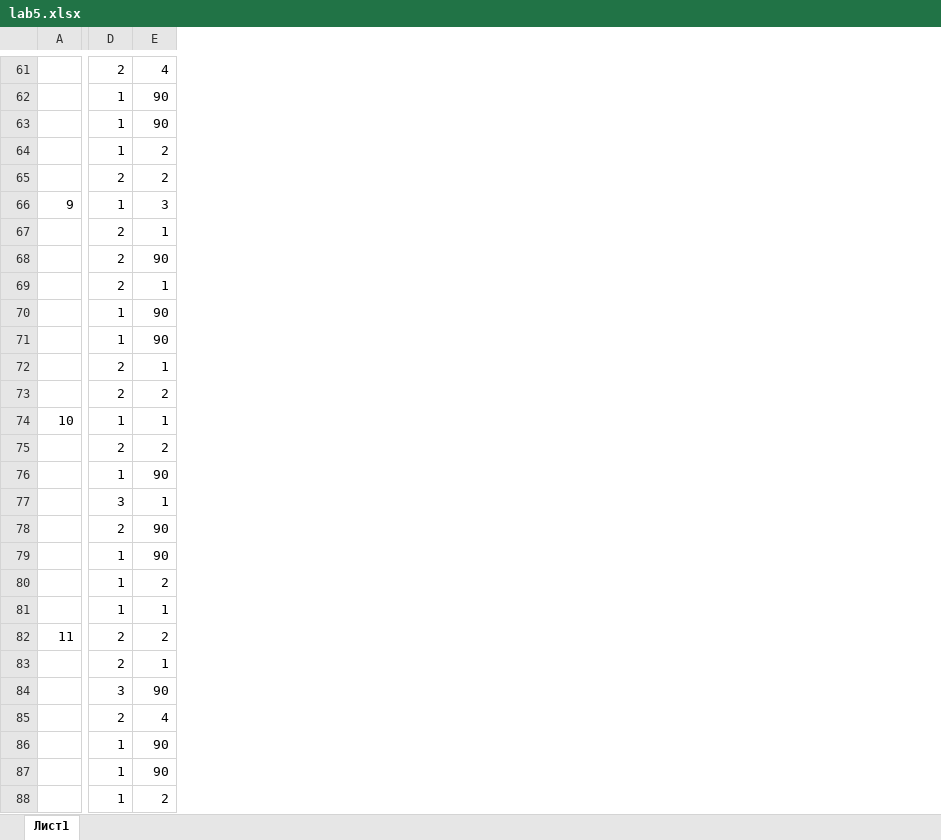
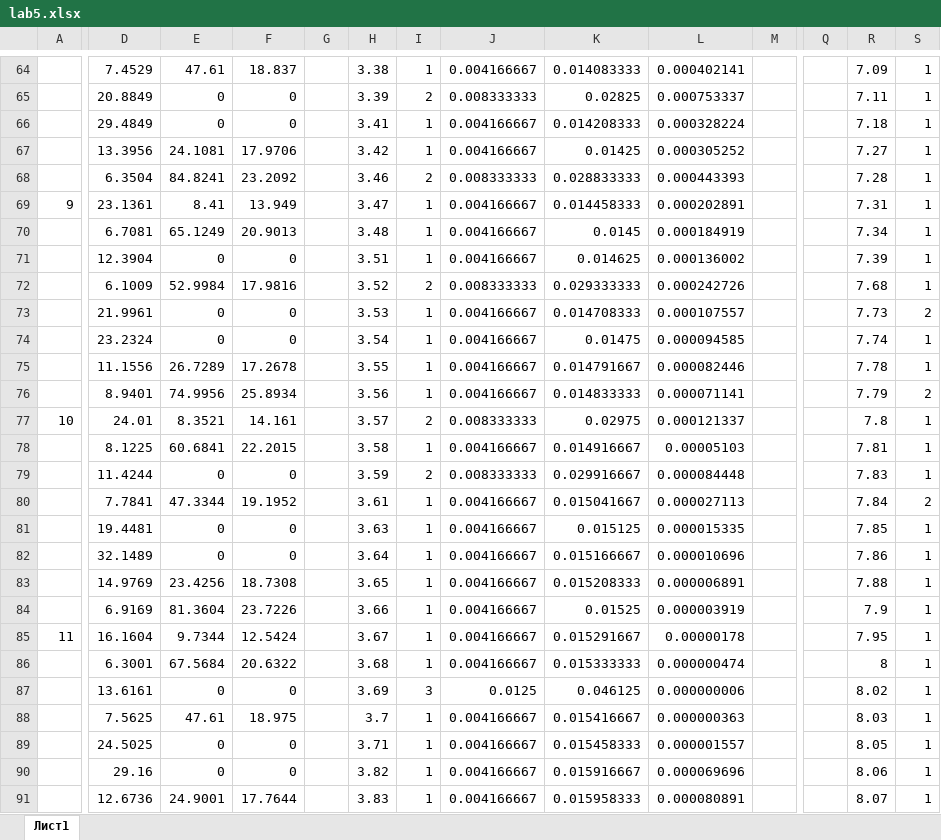
Before and after one commit to DnineO/1-term-of-SPBSTU, an Excel workbook: Математическое моделирование/labs/lab5.xlsx, sheet Лист1, drawn as a sheet; only a part is shown, gaps mark what is left out; values as stored, in another font and other column widths than the file's, no borders; charts and pictures not drawn; addresses are those after the commit; the diff covers the shown part only; the diff names each change by its address in the sheet, - before the commit and + after, or states it on an @@ line.

```diff
--- a/Математическое моделирование/labs/lab5.xlsx (sheet Лист1)
+++ b/Математическое моделирование/labs/lab5.xlsx (sheet Лист1)
+column D, rows 64-91: 7.4529 | 20.8849 | 29.4849 | 13.3956 | 6.3504 | 23.1361 | 6.7081 | 12.3904 | 6.1009 | 21.9961 | 23.2324 | 11.1556 | 8.9401 | 24.01 | 8.1225 | 11.4244 | 7.7841 | 19.4481 | 32.1489 | 14.9769 | 6.9169 | 16.1604 | 6.3001 | 13.6161 | 7.5625 | 24.5025 | 29.16 | 12.6736
+column E, rows 64-91: 47.61 | 0 | 0 | 24.1081 | 84.8241 | 8.41 | 65.1249 | 0 | 52.9984 | 0 | 0 | 26.7289 | 74.9956 | 8.3521 | 60.6841 | 0 | 47.3344 | 0 | 0 | 23.4256 | 81.3604 | 9.7344 | 67.5684 | 0 | 47.61 | 0 | 0 | 24.9001
+column F, rows 64-91: 18.837 | 0 | 0 | 17.9706 | 23.2092 | 13.949 | 20.9013 | 0 | 17.9816 | 0 | 0 | 17.2678 | 25.8934 | 14.161 | 22.2015 | 0 | 19.1952 | 0 | 0 | 18.7308 | 23.7226 | 12.5424 | 20.6322 | 0 | 18.975 | 0 | 0 | 17.7644
+column G, empty
+column H, rows 64-91: 3.38 | 3.39 | 3.41 | 3.42 | 3.46 | 3.47 | 3.48 | 3.51 | 3.52 | 3.53 | 3.54 | 3.55 | 3.56 | 3.57 | 3.58 | 3.59 | 3.61 | 3.63 | 3.64 | 3.65 | 3.66 | 3.67 | 3.68 | 3.69 | 3.7 | 3.71 | 3.82 | 3.83
+column J, rows 64-91: 0.004166667 | 0.008333333 | 0.004166667 | 0.004166667 | 0.008333333 | 0.004166667 | 0.004166667 | 0.004166667 | 0.008333333 | 0.004166667 | 0.004166667 | 0.004166667 | 0.004166667 | 0.008333333 | 0.004166667 | 0.008333333 | 0.004166667 | 0.004166667 | 0.004166667 | 0.004166667 | 0.004166667 | 0.004166667 | 0.004166667 | 0.0125 | 0.004166667 | 0.004166667 | 0.004166667 | 0.004166667
+column K, rows 64-91: 0.014083333 | 0.02825 | 0.014208333 | 0.01425 | 0.028833333 | 0.014458333 | 0.0145 | 0.014625 | 0.029333333 | 0.014708333 | 0.01475 | 0.014791667 | 0.014833333 | 0.02975 | 0.014916667 | 0.029916667 | 0.015041667 | 0.015125 | 0.015166667 | 0.015208333 | 0.01525 | 0.015291667 | 0.015333333 | 0.046125 | 0.015416667 | 0.015458333 | 0.015916667 | 0.015958333
+column L, rows 64-91: 0.000402141 | 0.000753337 | 0.000328224 | 0.000305252 | 0.000443393 | 0.000202891 | 0.000184919 | 0.000136002 | 0.000242726 | 0.000107557 | 0.000094585 | 0.000082446 | 0.000071141 | 0.000121337 | 0.00005103 | 0.000084448 | 0.000027113 | 0.000015335 | 0.000010696 | 0.000006891 | 0.000003919 | 0.00000178 | 0.000000474 | 0.000000006 | 0.000000363 | 0.000001557 | 0.000069696 | 0.000080891
+column M, empty
+column Q, empty
+column R, rows 64-91: 7.09 | 7.11 | 7.18 | 7.27 | 7.28 | 7.31 | 7.34 | 7.39 | 7.68 | 7.73 | 7.74 | 7.78 | 7.79 | 7.8 | 7.81 | 7.83 | 7.84 | 7.85 | 7.86 | 7.88 | 7.9 | 7.95 | 8 | 8.02 | 8.03 | 8.05 | 8.06 | 8.07
-I64: 2
+I64: 1
-S64: 4
+S64: 1
-I65: 1
+I65: 2
-S65:S66: 90
+S65:S66: 1
-S67:S68: 2
+S67:S68: 1
-S69: 3
+S69: 1
-I70:I71: 2
+I70:I71: 1
-S71: 90
+S71: 1
-S73: 90
+S73: 2
-S74: 90
+S74: 1
-I75:I76: 2
+I75:I76: 1
-I77: 1
+I77: 2
-I78: 2
+I78: 1
-S78: 2
+S78: 1
-I79: 1
+I79: 2
-S79: 90
+S79: 1
-I80: 3
+I80: 1
-S80: 1
+S80: 2
-I81: 2
+I81: 1
-S81:S82: 90
+S81:S82: 1
-S83: 2
+S83: 1
-I85:I86: 2
+I85:I86: 1
-S85: 2
+S85: 1
-S87: 90
+S87: 1
-I88: 2
+I88: 1
-S88: 4
+S88: 1
-S89:S90: 90
+S89:S90: 1
-S91: 2
+S91: 1
```
Also changed, not shown: 3 added rows, 20 added columns, 341 edited cells and cell formats elsewhere in this sheet, formulas that keep their value, charts or pictures.
